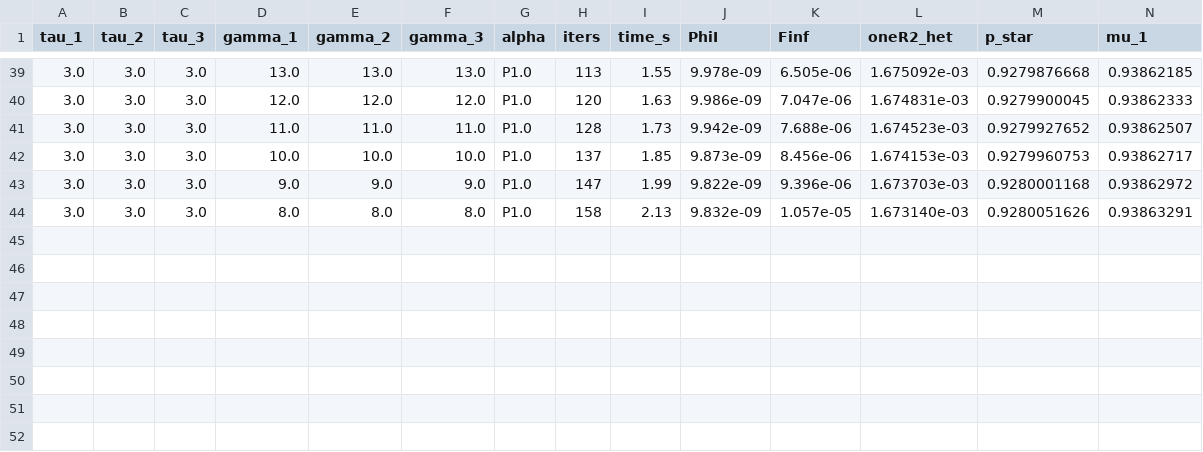
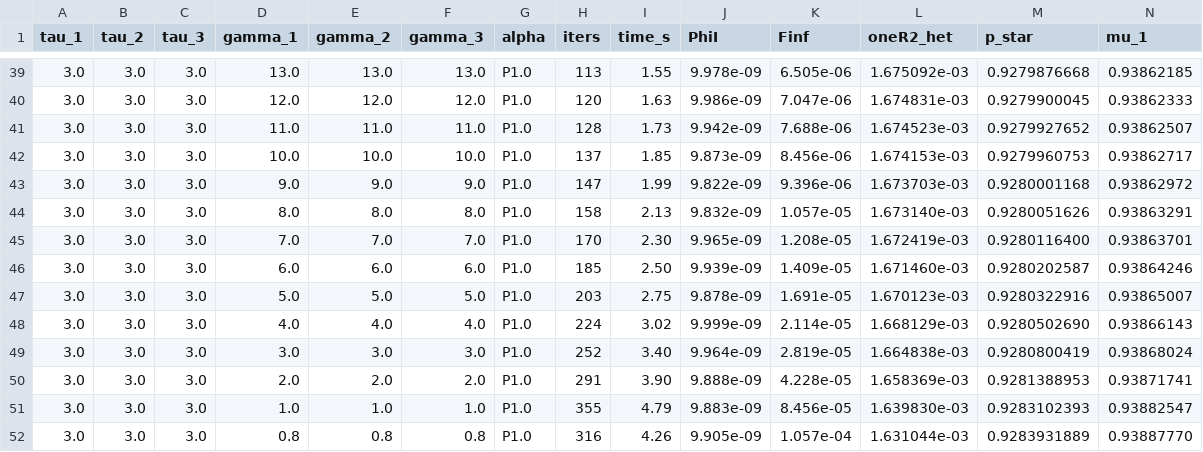
Before and after one commit to mhpbreugem/REZN, a CSV file: python/pchip_continuation_results.csv, drawn as a sheet; only a part is shown, gaps mark what is left out; rows hold the shown columns only; the diff names each change by its address in the sheet, - before the commit and + after, or states it on an @@ line.

```diff
--- a/python/pchip_continuation_results.csv
+++ b/python/pchip_continuation_results.csv
+row 45: 3.0 | 3.0 | 3.0 | 7.0 | 7.0 | 7.0 | P1.0 | 170 | 2.30 | 9.965e-09 | 1.208e-05 | 1.672419e-03 | 0.9280116400 | 0.93863701
+row 46: 3.0 | 3.0 | 3.0 | 6.0 | 6.0 | 6.0 | P1.0 | 185 | 2.50 | 9.939e-09 | 1.409e-05 | 1.671460e-03 | 0.9280202587 | 0.93864246
+row 47: 3.0 | 3.0 | 3.0 | 5.0 | 5.0 | 5.0 | P1.0 | 203 | 2.75 | 9.878e-09 | 1.691e-05 | 1.670123e-03 | 0.9280322916 | 0.93865007
+row 48: 3.0 | 3.0 | 3.0 | 4.0 | 4.0 | 4.0 | P1.0 | 224 | 3.02 | 9.999e-09 | 2.114e-05 | 1.668129e-03 | 0.9280502690 | 0.93866143
+row 49: 3.0 | 3.0 | 3.0 | 3.0 | 3.0 | 3.0 | P1.0 | 252 | 3.40 | 9.964e-09 | 2.819e-05 | 1.664838e-03 | 0.9280800419 | 0.93868024
+row 50: 3.0 | 3.0 | 3.0 | 2.0 | 2.0 | 2.0 | P1.0 | 291 | 3.90 | 9.888e-09 | 4.228e-05 | 1.658369e-03 | 0.9281388953 | 0.93871741
+row 51: 3.0 | 3.0 | 3.0 | 1.0 | 1.0 | 1.0 | P1.0 | 355 | 4.79 | 9.883e-09 | 8.456e-05 | 1.639830e-03 | 0.9283102393 | 0.93882547
+row 52: 3.0 | 3.0 | 3.0 | 0.8 | 0.8 | 0.8 | P1.0 | 316 | 4.26 | 9.905e-09 | 1.057e-04 | 1.631044e-03 | 0.9283931889 | 0.93887770
```
